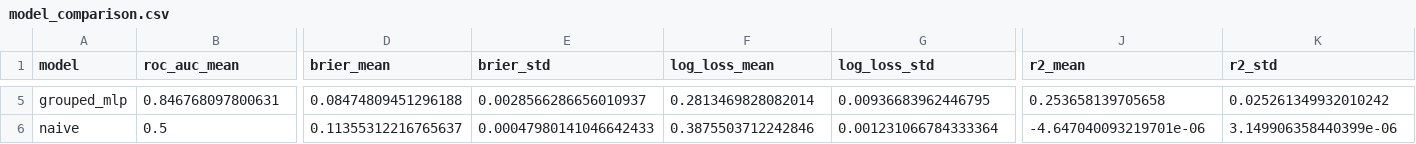
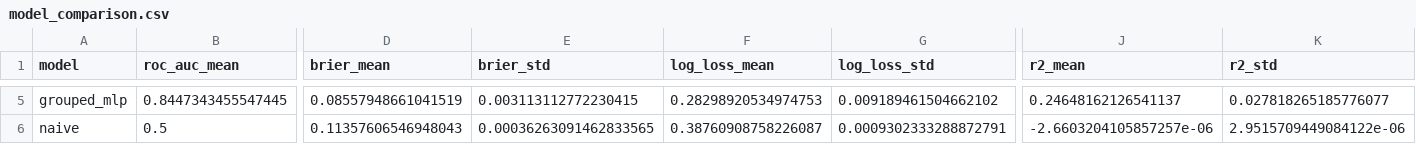
Before and after one commit to CIVITAS-John/vox-deorum-analysis, a CSV file: models/output/model_comparison.csv, drawn as a sheet; only a part is shown, gaps mark what is left out; the diff covers the shown part only; the diff names each change by its address in the sheet, - before the commit and + after, or states it on an @@ line.

```diff
--- a/models/output/model_comparison.csv
+++ b/models/output/model_comparison.csv
-B5 (roc_auc_mean): 0.846768097800631
+B5 (roc_auc_mean): 0.8447343455547445
-D5 (brier_mean): 0.08474809451296188
+D5 (brier_mean): 0.08557948661041519
-E5 (brier_std): 0.0028566286656010937
+E5 (brier_std): 0.003113112772230415
-F5 (log_loss_mean): 0.2813469828082014
+F5 (log_loss_mean): 0.28298920534974753
-G5 (log_loss_std): 0.00936683962446795
+G5 (log_loss_std): 0.009189461504662102
-J5 (r2_mean): 0.253658139705658
+J5 (r2_mean): 0.24648162126541137
-K5 (r2_std): 0.025261349932010242
+K5 (r2_std): 0.027818265185776077
-D6 (brier_mean): 0.11355312216765637
+D6 (brier_mean): 0.11357606546948043
-E6 (brier_std): 0.00047980141046642433
+E6 (brier_std): 0.00036263091462833565
-F6 (log_loss_mean): 0.3875503712242846
+F6 (log_loss_mean): 0.38760908758226087
-G6 (log_loss_std): 0.001231066784333364
+G6 (log_loss_std): 0.0009302333288872791
-J6 (r2_mean): -4.647040093219701e-06
+J6 (r2_mean): -2.6603204105857257e-06
-K6 (r2_std): 3.149906358440399e-06
+K6 (r2_std): 2.9515709449084122e-06
```
Also changed, not shown: 33 edited cells elsewhere in this file, game_timestamps.csv, models/output/baseline_feature_importance.csv, 3 other files.
